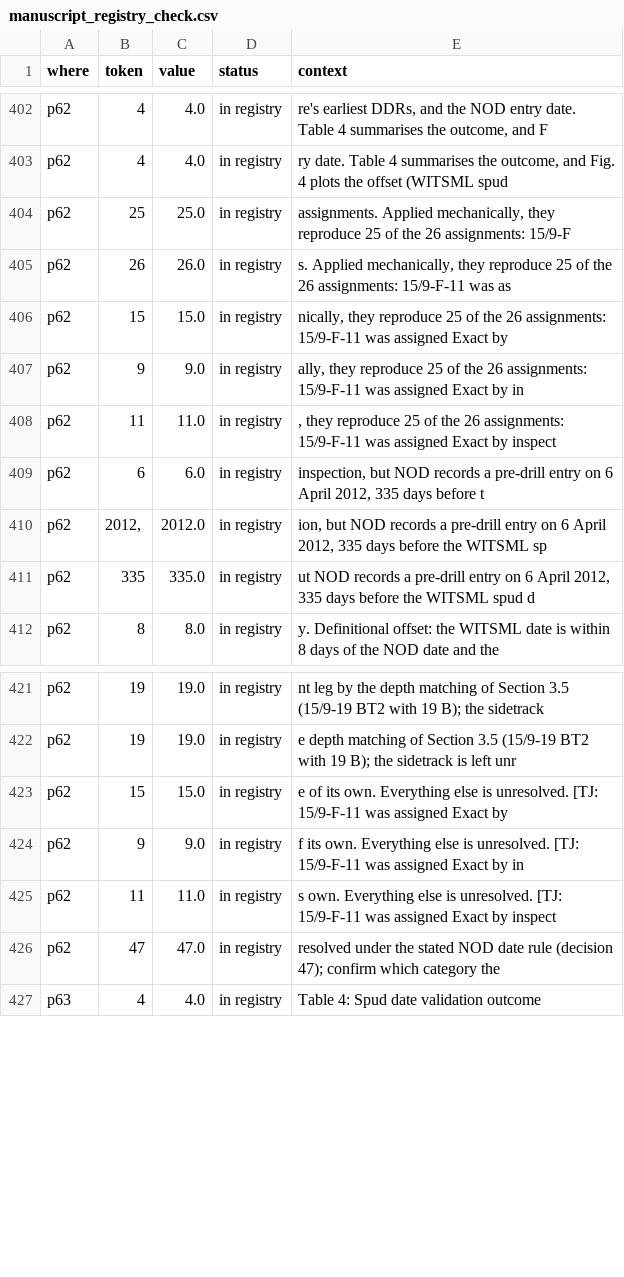
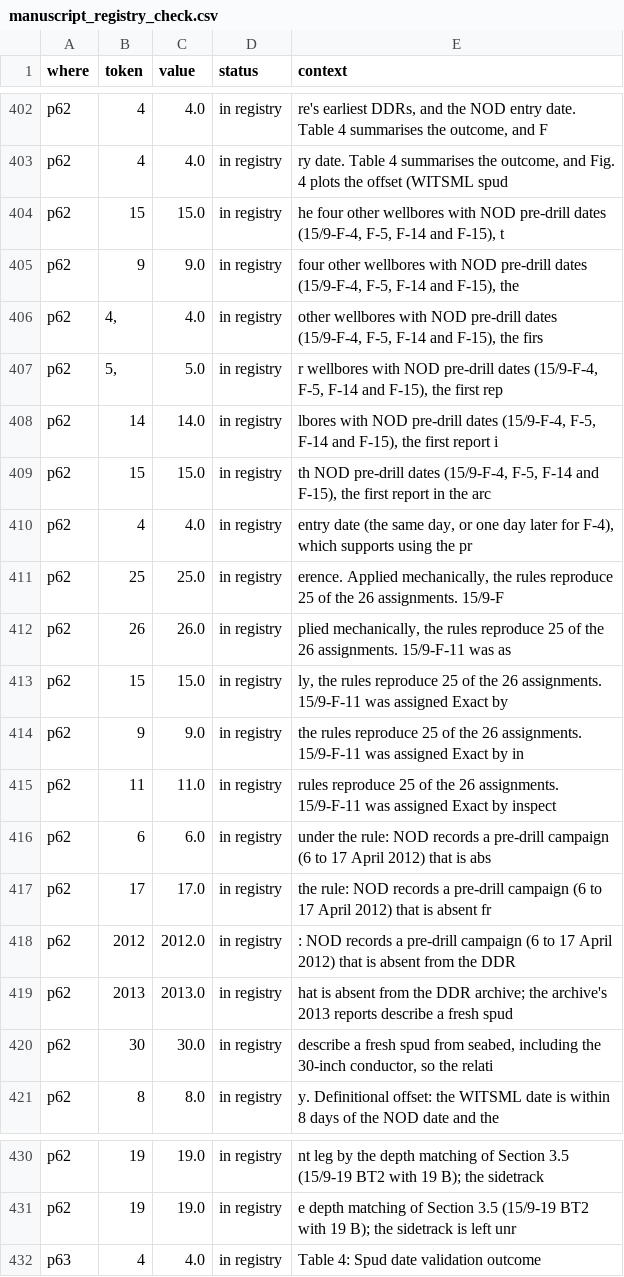
Before and after one commit to 985185/volve-well-construction-timeline, a CSV file: outputs/manuscript_registry_check.csv, drawn as a sheet; only a part is shown, gaps mark what is left out; the diff covers the shown part only.

```diff
--- a/outputs/manuscript_registry_check.csv
+++ b/outputs/manuscript_registry_check.csv
@@ -403,10 +403,19 @@ p62,4,4.0,in registry,"re's earliest DDRs, and the NOD entry date. Table 4 summa
 p62,4,4.0,in registry,"ry date. Table 4 summarises the outcome, and Fig. 4 plots the offset (WITSML spud"
-p62,25,25.0,in registry,"assignments. Applied mechanically, they reproduce 25 of the 26 assignments: 15/9-F"
-p62,26,26.0,in registry,"s. Applied mechanically, they reproduce 25 of the 26 assignments: 15/9-F-11 was as"
-p62,15,15.0,in registry,"nically, they reproduce 25 of the 26 assignments: 15/9-F-11 was assigned Exact by"
-p62,9,9.0,in registry,"ally, they reproduce 25 of the 26 assignments: 15/9-F-11 was assigned Exact by in"
-p62,11,11.0,in registry,", they reproduce 25 of the 26 assignments: 15/9-F-11 was assigned Exact by inspect"
-p62,6,6.0,in registry,"inspection, but NOD records a pre-drill entry on 6 April 2012, 335 days before t"
-p62,"2012,",2012.0,in registry,"ion, but NOD records a pre-drill entry on 6 April 2012, 335 days before the WITSML sp"
-p62,335,335.0,in registry,"ut NOD records a pre-drill entry on 6 April 2012, 335 days before the WITSML spud d"
+p62,15,15.0,in registry,"he four other wellbores with NOD pre-drill dates (15/9-F-4, F-5, F-14 and F-15), t"
+p62,9,9.0,in registry,"four other wellbores with NOD pre-drill dates (15/9-F-4, F-5, F-14 and F-15), the"
+p62,"4,",4.0,in registry,"other wellbores with NOD pre-drill dates (15/9-F-4, F-5, F-14 and F-15), the firs"
+p62,"5,",5.0,in registry,"r wellbores with NOD pre-drill dates (15/9-F-4, F-5, F-14 and F-15), the first rep"
+p62,14,14.0,in registry,"lbores with NOD pre-drill dates (15/9-F-4, F-5, F-14 and F-15), the first report i"
+p62,15,15.0,in registry,"th NOD pre-drill dates (15/9-F-4, F-5, F-14 and F-15), the first report in the arc"
+p62,4,4.0,in registry,"entry date (the same day, or one day later for F-4), which supports using the pr"
+p62,25,25.0,in registry,"erence. Applied mechanically, the rules reproduce 25 of the 26 assignments. 15/9-F"
+p62,26,26.0,in registry,"plied mechanically, the rules reproduce 25 of the 26 assignments. 15/9-F-11 was as"
+p62,15,15.0,in registry,"ly, the rules reproduce 25 of the 26 assignments. 15/9-F-11 was assigned Exact by"
+p62,9,9.0,in registry,the rules reproduce 25 of the 26 assignments. 15/9-F-11 was assigned Exact by in
+p62,11,11.0,in registry,rules reproduce 25 of the 26 assignments. 15/9-F-11 was assigned Exact by inspect
+p62,6,6.0,in registry,under the rule: NOD records a pre-drill campaign (6 to 17 April 2012) that is abs
+p62,17,17.0,in registry,the rule: NOD records a pre-drill campaign (6 to 17 April 2012) that is absent fr
+p62,2012,2012.0,in registry,: NOD records a pre-drill campaign (6 to 17 April 2012) that is absent from the DDR
+p62,2013,2013.0,in registry,hat is absent from the DDR archive; the archive's 2013 reports describe a fresh spud
+p62,30,30.0,in registry,"describe a fresh spud from seabed, including the 30-inch conductor, so the relati"
 p62,8,8.0,in registry,y. Definitional offset: the WITSML date is within 8 days of the NOD date and the
@@ -422,6 +431,2 @@ p62,19,19.0,in registry,nt leg by the depth matching of Section 3.5 (15/9-19 BT2
 p62,19,19.0,in registry,e depth matching of Section 3.5 (15/9-19 BT2 with 19 B); the sidetrack is left unr
-p62,15,15.0,in registry,e of its own. Everything else is unresolved. [TJ: 15/9-F-11 was assigned Exact by
-p62,9,9.0,in registry,f its own. Everything else is unresolved. [TJ: 15/9-F-11 was assigned Exact by in
-p62,11,11.0,in registry,s own. Everything else is unresolved. [TJ: 15/9-F-11 was assigned Exact by inspect
-p62,47,47.0,in registry,resolved under the stated NOD date rule (decision 47); confirm which category the
 p63,4,4.0,in registry,Table 4: Spud date validation outcome
```
Also changed, not shown: 4 added rows and 7 edited cells elsewhere in this file, outputs/registry_comparison_v2.csv, 9 other files.
